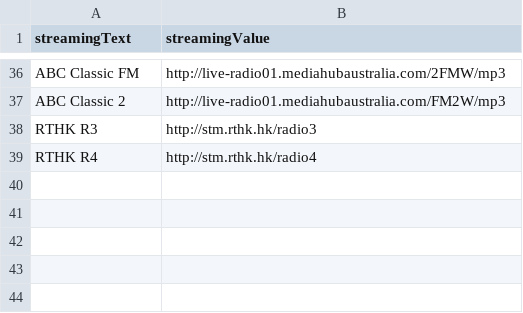
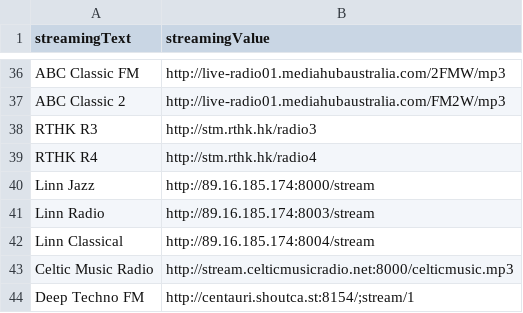
Before and after one commit to sickleaf/radiberryPi, a CSV file: documentRoot/config/streamingList.csv, drawn as a sheet; only a part is shown, gaps mark what is left out; the diff names each change by its address in the sheet, - before the commit and + after, or states it on an @@ line.

```diff
--- a/documentRoot/config/streamingList.csv
+++ b/documentRoot/config/streamingList.csv
+row 40: Linn Jazz | http://89.16.185.174:8000/stream
+row 41: Linn Radio | http://89.16.185.174:8003/stream
+row 42: Linn Classical | http://89.16.185.174:8004/stream
+row 43: Celtic Music Radio | http://stream.celticmusicradio.net:8000/celticmusic.mp3
+row 44: Deep Techno FM | http://centauri.shoutca.st:8154/;stream/1
```
Also changed, not shown: documentRoot/config/dirList.csv, documentRoot/config/radikoList.csv.
